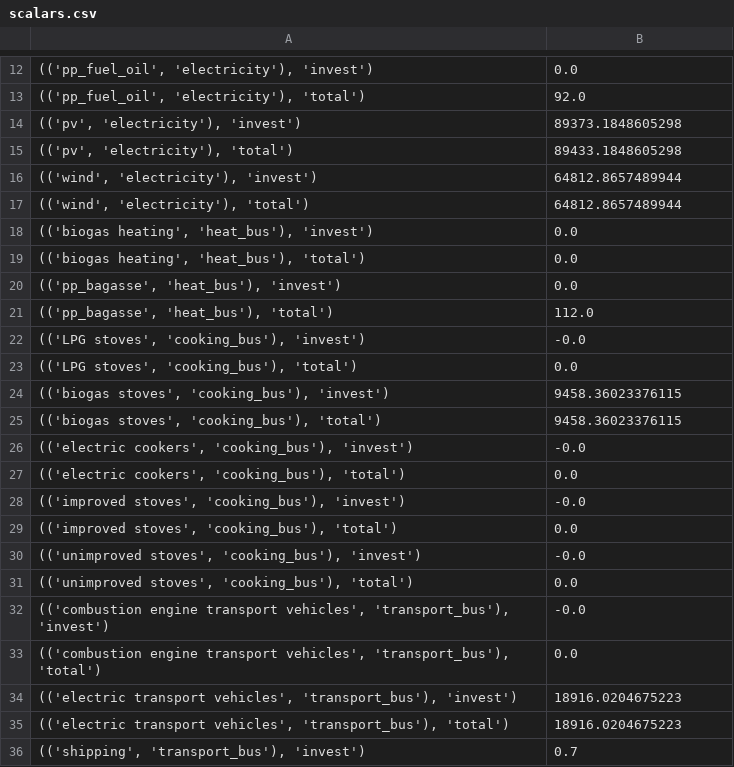
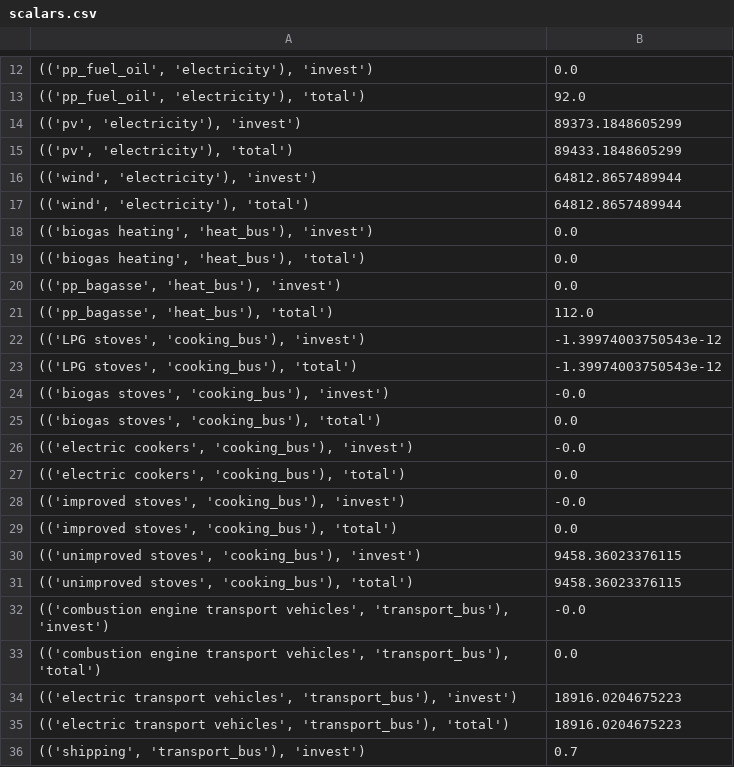
Before and after one commit to rl-institut/Uganda_oemof.solph, a CSV file: examples/scalars.csv, drawn as a sheet; only a part is shown, gaps mark what is left out.

```diff
--- a/examples/scalars.csv
+++ b/examples/scalars.csv
@@ -13,4 +13,4 @@
 "(('pp_fuel_oil', 'electricity'), 'total')",92.0
-"(('pv', 'electricity'), 'invest')",89373.1848605298
-"(('pv', 'electricity'), 'total')",89433.1848605298
+"(('pv', 'electricity'), 'invest')",89373.1848605299
+"(('pv', 'electricity'), 'total')",89433.1848605299
 "(('wind', 'electricity'), 'invest')",64812.8657489944
@@ -21,6 +21,6 @@
 "(('pp_bagasse', 'heat_bus'), 'total')",112.0
-"(('LPG stoves', 'cooking_bus'), 'invest')",-0.0
-"(('LPG stoves', 'cooking_bus'), 'total')",0.0
-"(('biogas stoves', 'cooking_bus'), 'invest')",9458.36023376115
-"(('biogas stoves', 'cooking_bus'), 'total')",9458.36023376115
+"(('LPG stoves', 'cooking_bus'), 'invest')",-1.39974003750543e-12
+"(('LPG stoves', 'cooking_bus'), 'total')",-1.39974003750543e-12
+"(('biogas stoves', 'cooking_bus'), 'invest')",-0.0
+"(('biogas stoves', 'cooking_bus'), 'total')",0.0
 "(('electric cookers', 'cooking_bus'), 'invest')",-0.0
@@ -29,4 +29,4 @@
 "(('improved stoves', 'cooking_bus'), 'total')",0.0
-"(('unimproved stoves', 'cooking_bus'), 'invest')",-0.0
-"(('unimproved stoves', 'cooking_bus'), 'total')",0.0
+"(('unimproved stoves', 'cooking_bus'), 'invest')",9458.36023376115
+"(('unimproved stoves', 'cooking_bus'), 'total')",9458.36023376115
 "(('combustion engine transport vehicles', 'transport_bus'), 'invest')",-0.0
```
Also changed, not shown: 1 other file.
